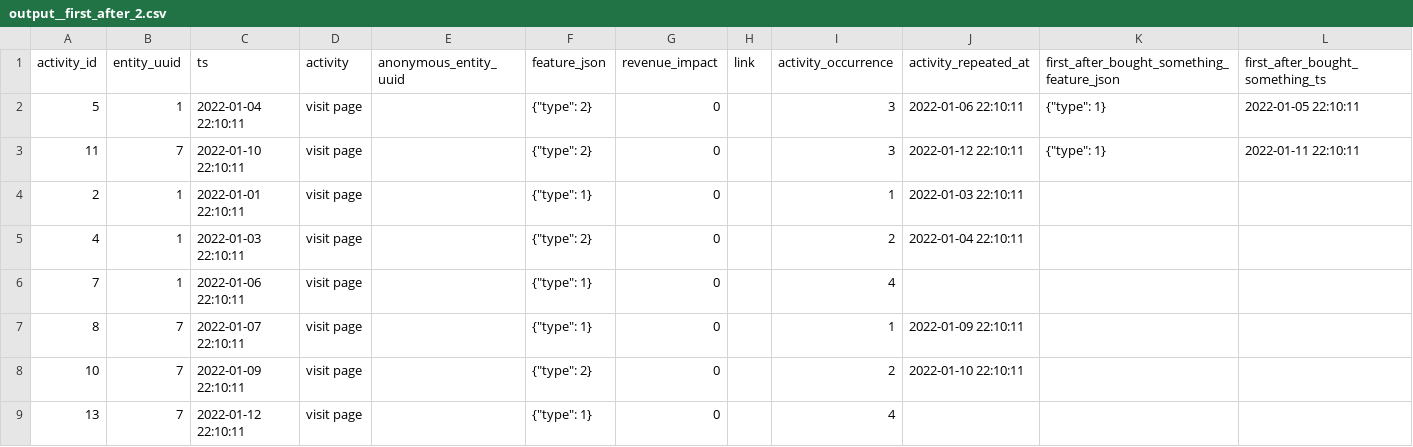
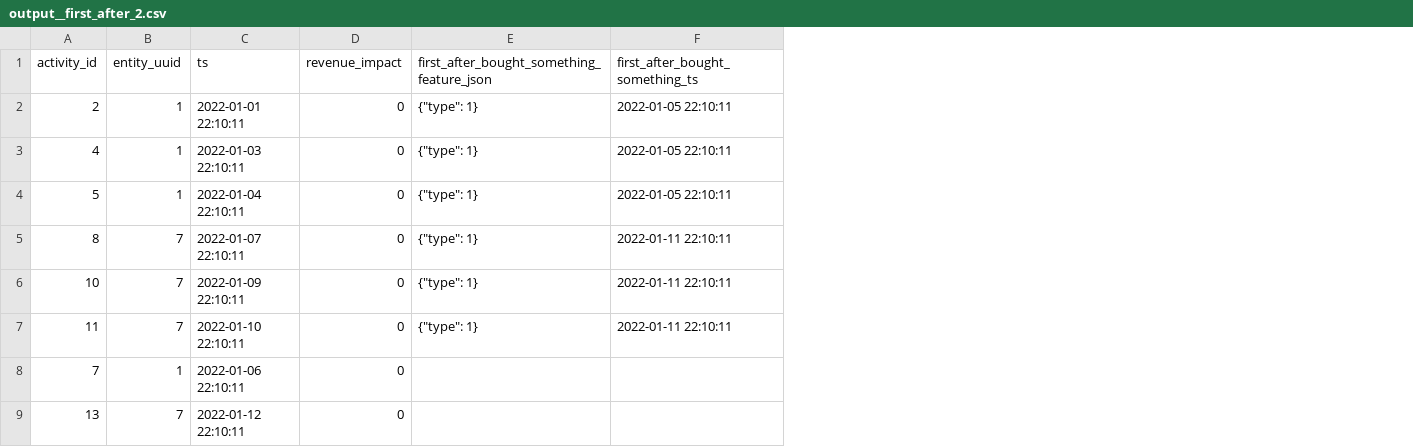
Before and after one commit to tnightengale/dbt-activity-schema, a CSV file: integration_tests/seeds/first_after/output/output__first_after_2.csv, drawn as a sheet; removed rows and columns are numbered as before the commit, all else as after; the diff names each change by its address in the sheet, - before the commit and + after, or states it on an @@ line.

Commit message:
wip: attempt render aggregation, failing tests

```diff
--- a/integration_tests/seeds/first_after/output/output__first_after_2.csv
+++ b/integration_tests/seeds/first_after/output/output__first_after_2.csv
-column D (activity), rows 2-3: visit page | visit page; row 6: visit page; row 9: visit page
-column E (anonymous_entity_uuid), empty
-column F (feature_json), rows 2-3: {"type": 2} | {"type": 2}; row 6: {"type": 1}; row 9: {"type": 1}
-column H (link), empty
-column I (activity_occurrence), rows 2-3: 3 | 3; row 6: 4; row 9: 4
-column J (activity_repeated_at), rows 2-3: 2022-01-06 22:10:11 | 2022-01-12 22:10:11
+row 2: 2 | 1 | 2022-01-01 22:10:11 | 0 | {"type": 1} | 2022-01-05 22:10:11
+row 3: 4 | 1 | 2022-01-03 22:10:11 | 0 | {"type": 1} | 2022-01-05 22:10:11
+row 5: 8 | 7 | 2022-01-07 22:10:11 | 0 | {"type": 1} | 2022-01-11 22:10:11
+row 6: 10 | 7 | 2022-01-09 22:10:11 | 0 | {"type": 1} | 2022-01-11 22:10:11
-row 4: 2 | 1 | 2022-01-01 22:10:11 | visit page |  | {"type": 1} | 0 |  | 1 | 2022-01-03 22:10:11
-row 5: 4 | 1 | 2022-01-03 22:10:11 | visit page |  | {"type": 2} | 0 |  | 2 | 2022-01-04 22:10:11
-row 7: 8 | 7 | 2022-01-07 22:10:11 | visit page |  | {"type": 1} | 0 |  | 1 | 2022-01-09 22:10:11
-row 8: 10 | 7 | 2022-01-09 22:10:11 | visit page |  | {"type": 2} | 0 |  | 2 | 2022-01-10 22:10:11
```
Also changed, not shown: integration_tests/seeds/last_in_between/output/output__last_in_between_2.csv, 4 other files.
